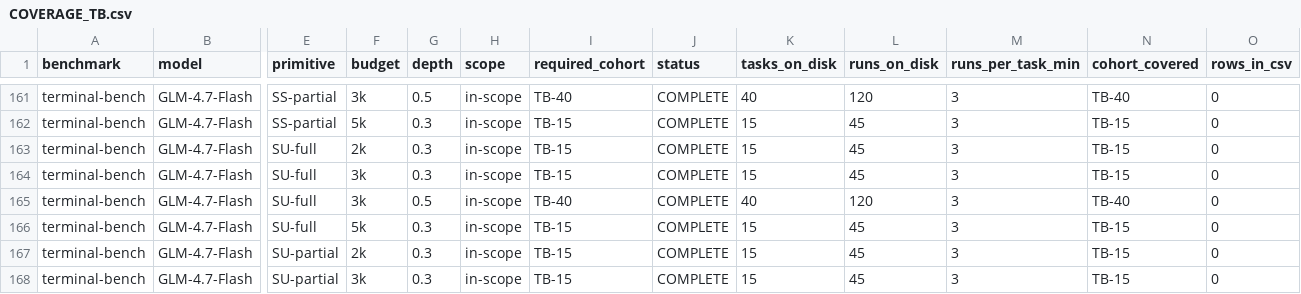
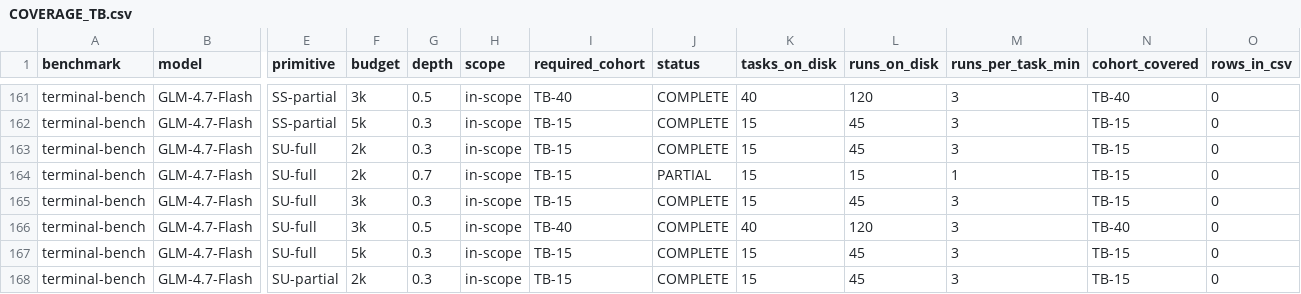
Before and after one commit to ritulS/agentCtx, a CSV file: COVERAGE_TB.csv, drawn as a sheet; only a part is shown, gaps mark what is left out; the shorter side is filled out with more unchanged rows; rows hold the shown columns only; the diff names each change by its address in the sheet, - before the commit and + after, or states it on an @@ line.

Commit message:
Update COVERAGE_TB.csv (2026-09-27 08:25 UTC)

```diff
--- a/COVERAGE_TB.csv
+++ b/COVERAGE_TB.csv
+row 164: terminal-bench | GLM-4.7-Flash | SU-full | 2k | 0.7 | in-scope | TB-15 | PARTIAL | 15 | 15 | 1 | TB-15 | 0
```
